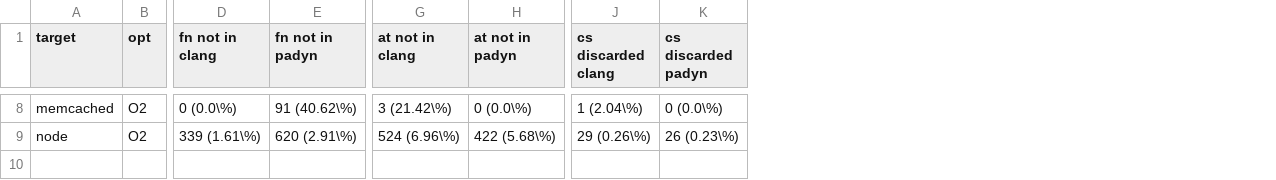
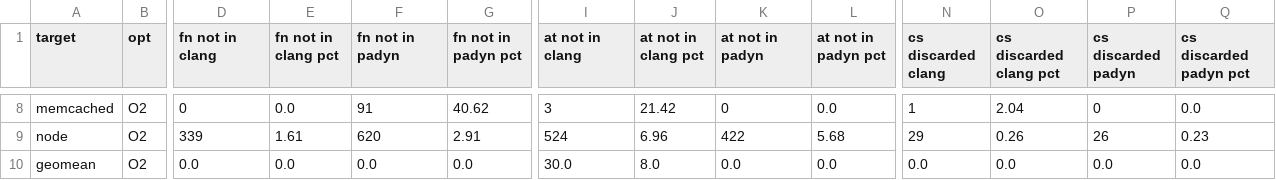
Before and after one commit to IntRepair/tauCFI, a CSV file: Usenix_Paper_Template/csvs/matching.O2.csv, drawn as a sheet; only a part is shown, gaps mark what is left out; addresses are those after the commit; rows hold the shown columns only; the diff covers the shown part only; the diff names each change by its address in the sheet, - before the commit and + after, or states it on an @@ line.

Commit message:
Update for cdfs and matching gets a geomean
Former-commit-id: 1722cdd84b96b34b83677487307418d965c7ea19

```diff
--- a/Usenix_Paper_Template/csvs/matching.O2.csv
+++ b/Usenix_Paper_Template/csvs/matching.O2.csv
+column E (fn not in clang pct), rows 8-9: 0.0 | 1.61
+column G (fn not in padyn pct), rows 8-9: 40.62 | 2.91
+column J (at not in clang pct), rows 8-9: 21.42 | 6.96
+column L (at not in padyn pct), rows 8-9: 0.0 | 5.68
+column O (cs discarded clang pct), rows 8-9: 2.04 | 0.26
+column Q (cs discarded padyn pct), rows 8-9: 0.0 | 0.23
-D8 (fn not in clang): 0 (0.0\%)
+D8 (fn not in clang): 0
-F8 (fn not in padyn): 91 (40.62\%)
+F8 (fn not in padyn): 91
-I8 (at not in clang): 3 (21.42\%)
+I8 (at not in clang): 3
-K8 (at not in padyn): 0 (0.0\%)
+K8 (at not in padyn): 0
-N8 (cs discarded clang): 1 (2.04\%)
+N8 (cs discarded clang): 1
-P8 (cs discarded padyn): 0 (0.0\%)
+P8 (cs discarded padyn): 0
-D9 (fn not in clang): 339 (1.61\%)
+D9 (fn not in clang): 339
-F9 (fn not in padyn): 620 (2.91\%)
+F9 (fn not in padyn): 620
-I9 (at not in clang): 524 (6.96\%)
+I9 (at not in clang): 524
-K9 (at not in padyn): 422 (5.68\%)
+K9 (at not in padyn): 422
-N9 (cs discarded clang): 29 (0.26\%)
+N9 (cs discarded clang): 29
-P9 (cs discarded padyn): 26 (0.23\%)
+P9 (cs discarded padyn): 26
+row 10: geomean | O2 | 0.0 | 0.0 | 0.0 | 0.0 | 30.0 | 8.0 | 0.0 | 0.0 | 0.0 | 0.0 | 0.0 | 0.0
```
Also changed, not shown: 36 edited cells elsewhere in this file, 8 other files.
